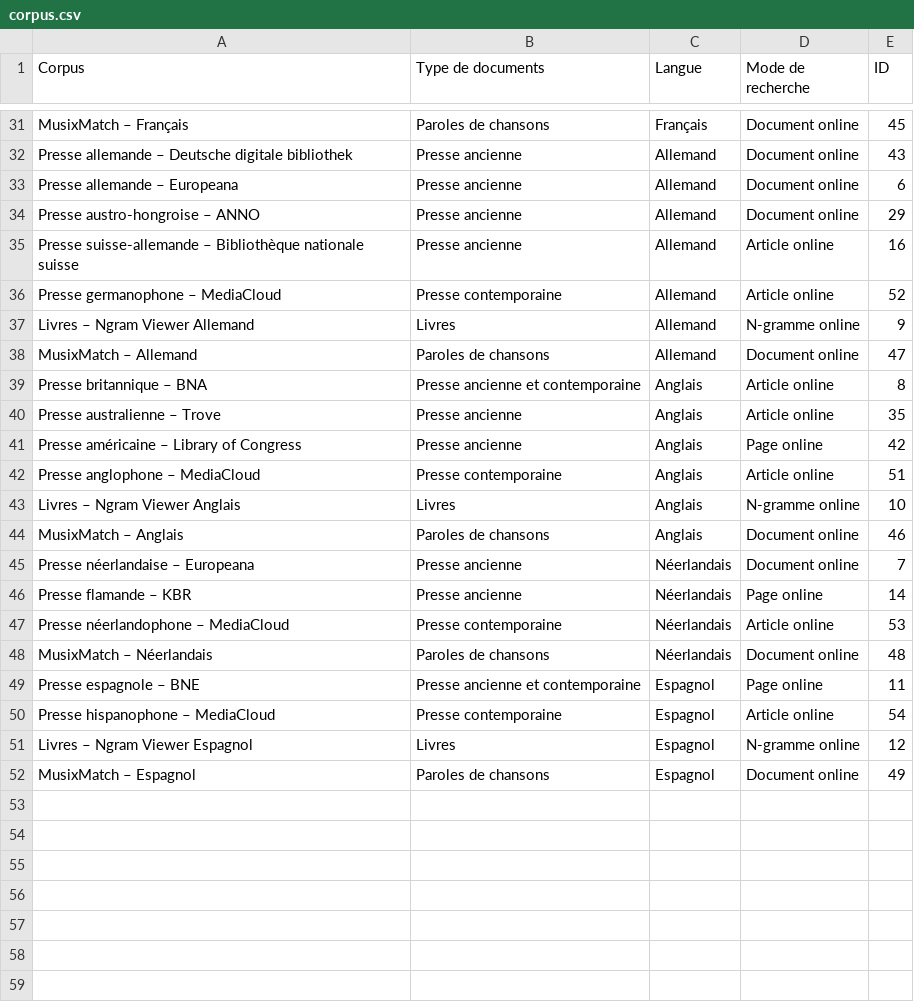
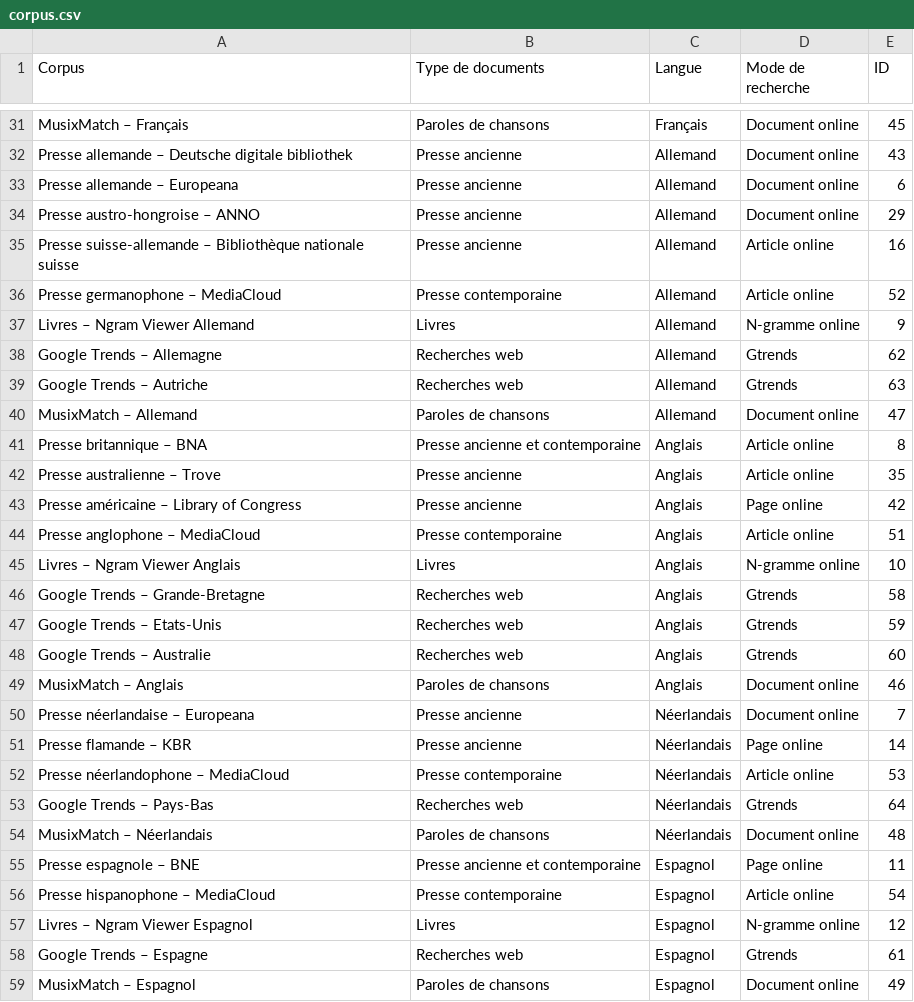
Before and after one commit to regicid/docker_gallicagram, a CSV file: gallicagram/corpus.csv, drawn as a sheet; only a part is shown, gaps mark what is left out; the diff names each change by its address in the sheet, - before the commit and + after, or states it on an @@ line.

Commit message:
google trends autres langues

```diff
--- a/gallicagram/corpus.csv
+++ b/gallicagram/corpus.csv
+row 38: Google Trends – Allemagne | Recherches web | Allemand | Gtrends | 62
+row 39: Google Trends – Autriche | Recherches web | Allemand | Gtrends | 63
+row 46: Google Trends – Grande-Bretagne | Recherches web | Anglais | Gtrends | 58
+row 47: Google Trends – Etats-Unis | Recherches web | Anglais | Gtrends | 59
+row 48: Google Trends – Australie | Recherches web | Anglais | Gtrends | 60
+row 53: Google Trends – Pays-Bas | Recherches web | Néerlandais | Gtrends | 64
+row 58: Google Trends – Espagne | Recherches web | Espagnol | Gtrends | 61
```
Also changed, not shown: 2 other files.
